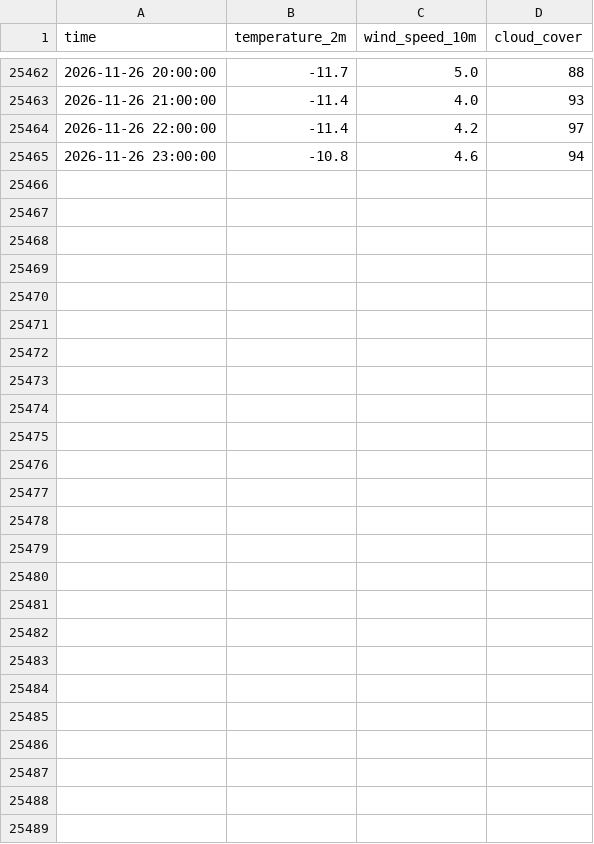
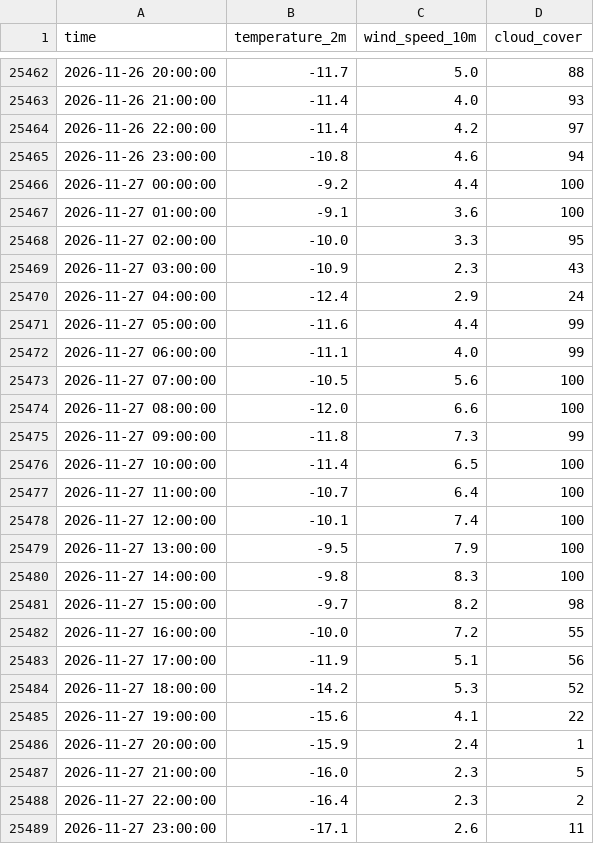
Before and after one commit to javkhlantug-eng/pfc, a CSV file: data/weather_hourly.csv, drawn as a sheet; only a part is shown, gaps mark what is left out.

```diff
--- a/data/weather_hourly.csv
+++ b/data/weather_hourly.csv
@@ -25465 +25465,25 @@ time,temperature_2m,wind_speed_10m,cloud_cover
 2026-11-26 23:00:00,-10.8,4.6,94
+2026-11-27 00:00:00,-9.2,4.4,100
+2026-11-27 01:00:00,-9.1,3.6,100
+2026-11-27 02:00:00,-10.0,3.3,95
+2026-11-27 03:00:00,-10.9,2.3,43
+2026-11-27 04:00:00,-12.4,2.9,24
+2026-11-27 05:00:00,-11.6,4.4,99
+2026-11-27 06:00:00,-11.1,4.0,99
+2026-11-27 07:00:00,-10.5,5.6,100
+2026-11-27 08:00:00,-12.0,6.6,100
+2026-11-27 09:00:00,-11.8,7.3,99
+2026-11-27 10:00:00,-11.4,6.5,100
+2026-11-27 11:00:00,-10.7,6.4,100
+2026-11-27 12:00:00,-10.1,7.4,100
+2026-11-27 13:00:00,-9.5,7.9,100
+2026-11-27 14:00:00,-9.8,8.3,100
+2026-11-27 15:00:00,-9.7,8.2,98
+2026-11-27 16:00:00,-10.0,7.2,55
+2026-11-27 17:00:00,-11.9,5.1,56
+2026-11-27 18:00:00,-14.2,5.3,52
+2026-11-27 19:00:00,-15.6,4.1,22
+2026-11-27 20:00:00,-15.9,2.4,1
+2026-11-27 21:00:00,-16.0,2.3,5
+2026-11-27 22:00:00,-16.4,2.3,2
+2026-11-27 23:00:00,-17.1,2.6,11
```
Also changed, not shown: data/forecast_log.csv, data/nowcast_log.csv, 10 other files.
